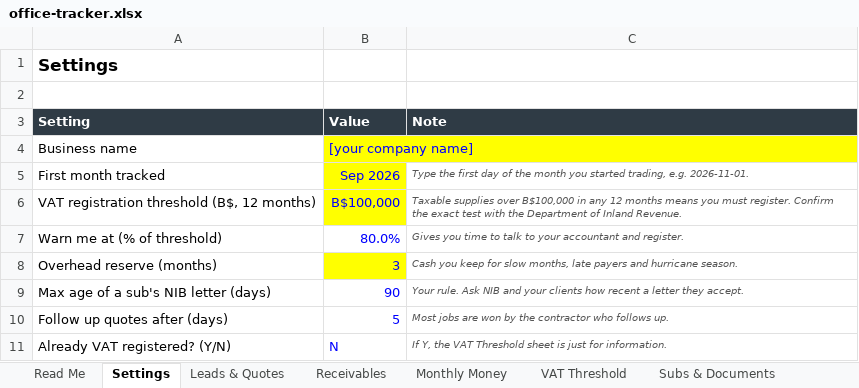
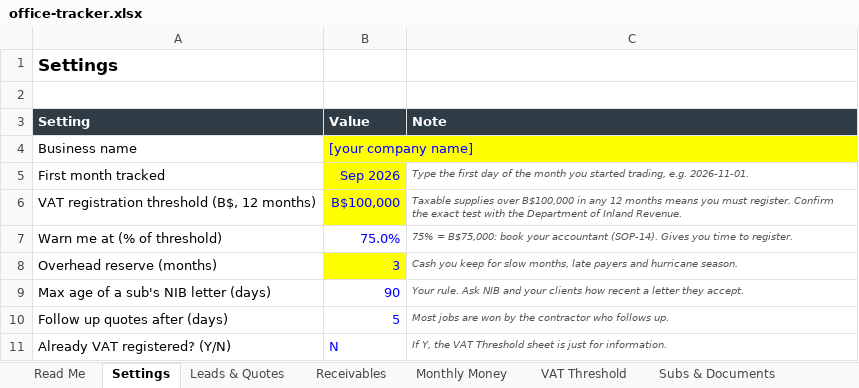
Before and after one commit to cellulartransut-afk/CMTengineeringMath, an Excel workbook: consultant/tools/office-tracker.xlsx, sheet Settings, drawn as a sheet; values as stored, in another font and other column widths than the file's, no borders; the diff names each change by its address in the sheet, - before the commit and + after, or states it on an @@ line.

```diff
--- a/consultant/tools/office-tracker.xlsx (sheet Settings)
+++ b/consultant/tools/office-tracker.xlsx (sheet Settings)
-B7 (Value): 80.0%
+B7 (Value): 75.0%
-C7 (Note): Gives you time to talk to your accountant and register.
+C7 (Note): 75% = B$75,000: book your accountant (SOP-14). Gives you time to register.
```
Also changed, not shown: sheet Leads & Quotes, sheet Receivables, formulas that keep their value, consultant/tools/job-cost-tracker.xlsx, 8 other files.
